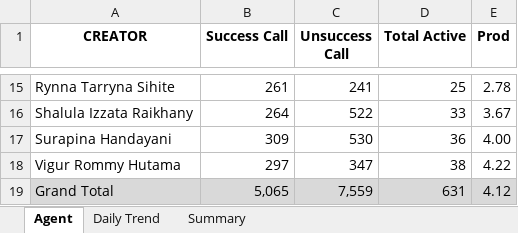
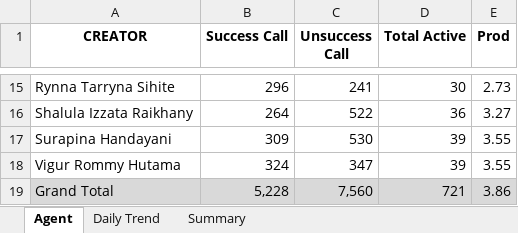
Before and after one commit to AlvyFahmy/Agent_Retention, an Excel workbook: Juni-2026.xlsx, sheet Agent, drawn as a sheet; only a part is shown, gaps mark what is left out; values as stored, in another font and other column widths than the file's, no borders; conditional formats not drawn; the diff covers the shown part only; the diff names each change by its address in the sheet, - before the commit and + after, or states it on an @@ line.

```diff
--- a/Juni-2026.xlsx (sheet Agent)
+++ b/Juni-2026.xlsx (sheet Agent)
-B15 (Success Call): 261
+B15 (Success Call): 296
-D15 (Total Active): 25
+D15 (Total Active): 30
-E15 (Prod): 2.78
+E15 (Prod): 2.73
-D16 (Total Active): 33
+D16 (Total Active): 36
-E16 (Prod): 3.67
+E16 (Prod): 3.27
-D17 (Total Active): 36
+D17 (Total Active): 39
-E17 (Prod): 4.00
+E17 (Prod): 3.55
-B18 (Success Call): 297
+B18 (Success Call): 324
-D18 (Total Active): 38
+D18 (Total Active): 39
-E18 (Prod): 4.22
+E18 (Prod): 3.55
-B19 (Success Call): 5,065
+B19 (Success Call): 5,228
-C19 (Unsuccess Call): 7,559
+C19 (Unsuccess Call): 7,560
-D19 (Total Active): 631
+D19 (Total Active): 721
-E19 (Prod): 4.12
+E19 (Prod): 3.86
```
Also changed, not shown: 31 edited cells elsewhere in this sheet, sheet Daily Trend, sheet Summary.
